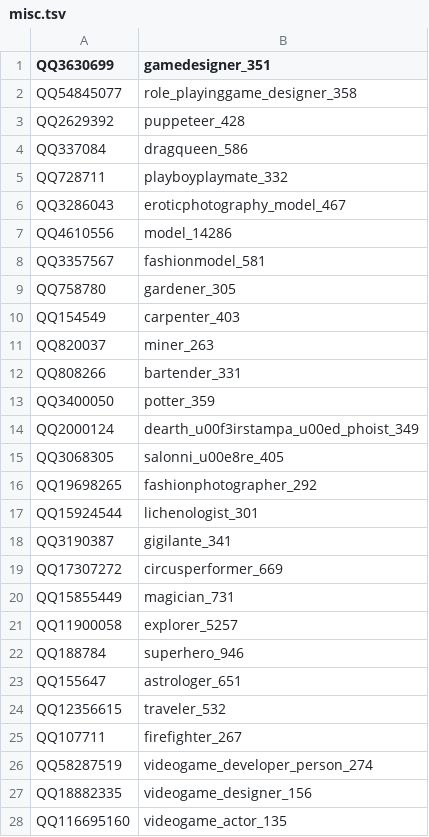
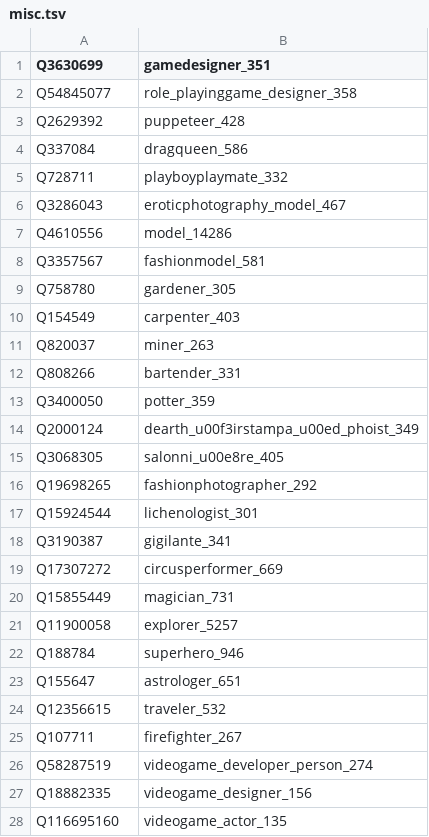
Before and after one commit to mjsuhonos/wikicore, a TSV file: occupations/misc.tsv, drawn as a sheet; only a part is shown; the diff covers the shown part only.

```diff
--- a/occupations/misc.tsv
+++ b/occupations/misc.tsv
@@ -1,28 +1,28 @@
-QQ3630699	gamedesigner_351
-QQ54845077	role_playinggame_designer_358
-QQ2629392	puppeteer_428
-QQ337084	dragqueen_586
-QQ728711	playboyplaymate_332
-QQ3286043	eroticphotography_model_467
-QQ4610556	model_14286
-QQ3357567	fashionmodel_581
-QQ758780	gardener_305
-QQ154549	carpenter_403
-QQ820037	miner_263
-QQ808266	bartender_331
-QQ3400050	potter_359
-QQ2000124	dearth_u00f3irstampa_u00ed_phoist_349
-QQ3068305	salonni_u00e8re_405
-QQ19698265	fashionphotographer_292
-QQ15924544	lichenologist_301
-QQ3190387	gigilante_341
-QQ17307272	circusperformer_669
-QQ15855449	magician_731
-QQ11900058	explorer_5257
-QQ188784	superhero_946
-QQ155647	astrologer_651
-QQ12356615	traveler_532
-QQ107711	firefighter_267
-QQ58287519	videogame_developer_person_274
-QQ18882335	videogame_designer_156
-QQ116695160	videogame_actor_135
+Q3630699	gamedesigner_351
+Q54845077	role_playinggame_designer_358
+Q2629392	puppeteer_428
+Q337084	dragqueen_586
+Q728711	playboyplaymate_332
+Q3286043	eroticphotography_model_467
+Q4610556	model_14286
+Q3357567	fashionmodel_581
+Q758780	gardener_305
+Q154549	carpenter_403
+Q820037	miner_263
+Q808266	bartender_331
+Q3400050	potter_359
+Q2000124	dearth_u00f3irstampa_u00ed_phoist_349
+Q3068305	salonni_u00e8re_405
+Q19698265	fashionphotographer_292
+Q15924544	lichenologist_301
+Q3190387	gigilante_341
+Q17307272	circusperformer_669
+Q15855449	magician_731
+Q11900058	explorer_5257
+Q188784	superhero_946
+Q155647	astrologer_651
+Q12356615	traveler_532
+Q107711	firefighter_267
+Q58287519	videogame_developer_person_274
+Q18882335	videogame_designer_156
+Q116695160	videogame_actor_135
```
Also changed, not shown: 62 edited cells elsewhere in this file, occupations/education.tsv, occupations/politics.tsv, 17 other files.
